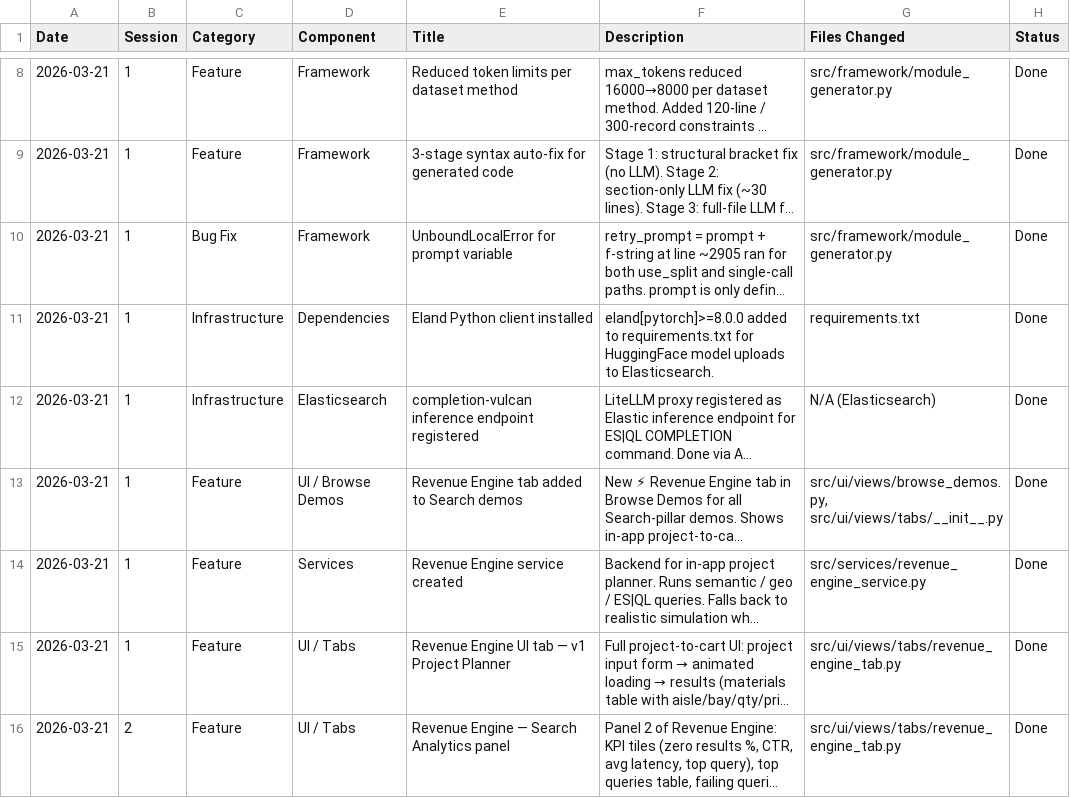
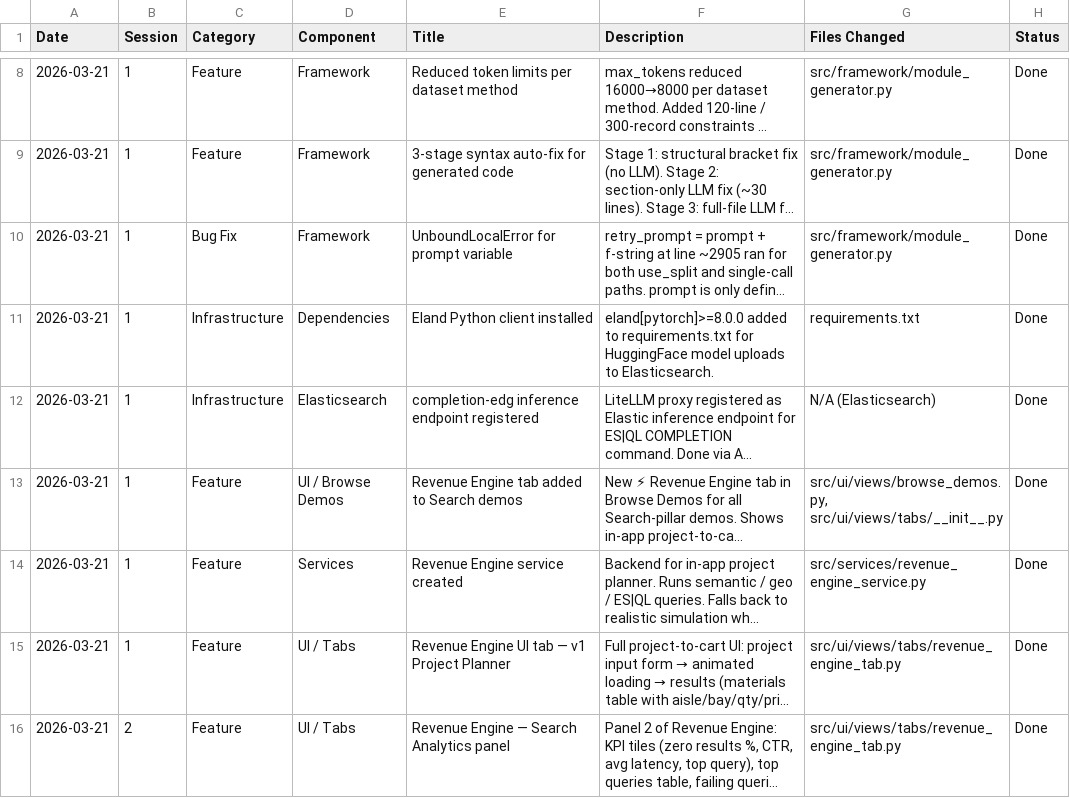
Before and after one commit to shankargithubrep/elasticpocbuilder, a CSV file: CHANGELOG.csv, drawn as a sheet; only a part is shown, gaps mark what is left out; long unchanged cells end in …; the diff names each change by its address in the sheet, - before the commit and + after, or states it on an @@ line.

```diff
--- a/CHANGELOG.csv
+++ b/CHANGELOG.csv
-E12 (Title): completion-vulcan inference endpoint…
+E12 (Title): completion-edg inference endpoint…
```
Also changed, not shown: 31 other files.
